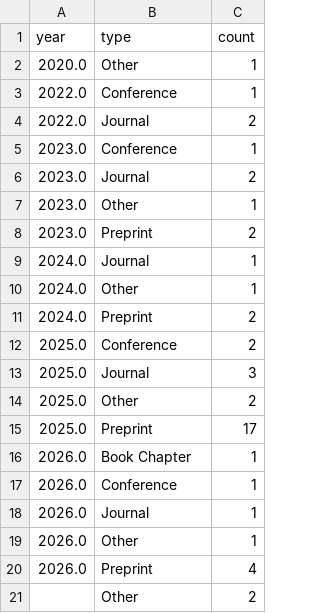
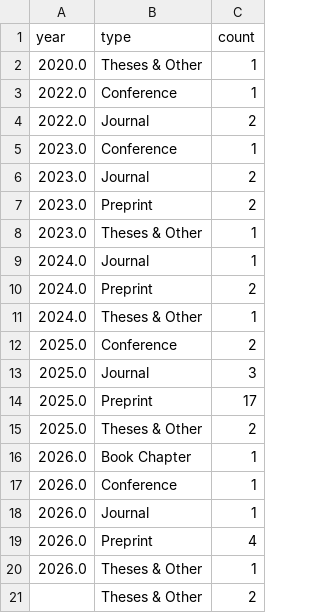
Before and after one commit to courtois-neuromod/dataset_comparison, a CSV file: output_data/cneuromod_citations.csv, drawn as a sheet.

```diff
--- a/output_data/cneuromod_citations.csv
+++ b/output_data/cneuromod_citations.csv
@@ -1,3 +1,3 @@
 year,type,count
-2020.0,Other,1
+2020.0,Theses & Other,1
 2022.0,Conference,1
@@ -6,11 +6,11 @@ year,type,count
 2023.0,Journal,2
-2023.0,Other,1
 2023.0,Preprint,2
+2023.0,Theses & Other,1
 2024.0,Journal,1
-2024.0,Other,1
 2024.0,Preprint,2
+2024.0,Theses & Other,1
 2025.0,Conference,2
 2025.0,Journal,3
-2025.0,Other,2
 2025.0,Preprint,17
+2025.0,Theses & Other,2
 2026.0,Book Chapter,1
@@ -18,4 +18,4 @@ year,type,count
 2026.0,Journal,1
-2026.0,Other,1
 2026.0,Preprint,4
-,Other,2
+2026.0,Theses & Other,1
+,Theses & Other,2
```
Also changed, not shown: output_data/cneuromod_tidy_per_subject.csv, output_data/cneuromod_tidy_total.csv, 15 other files.
